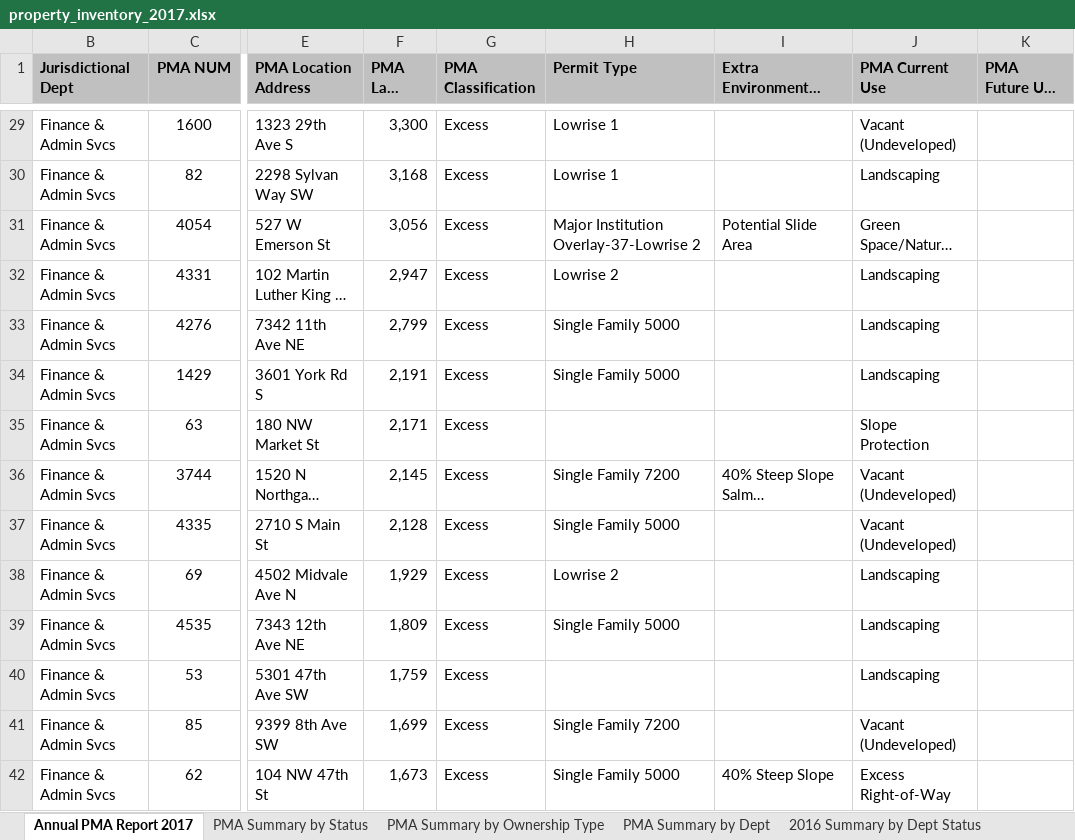
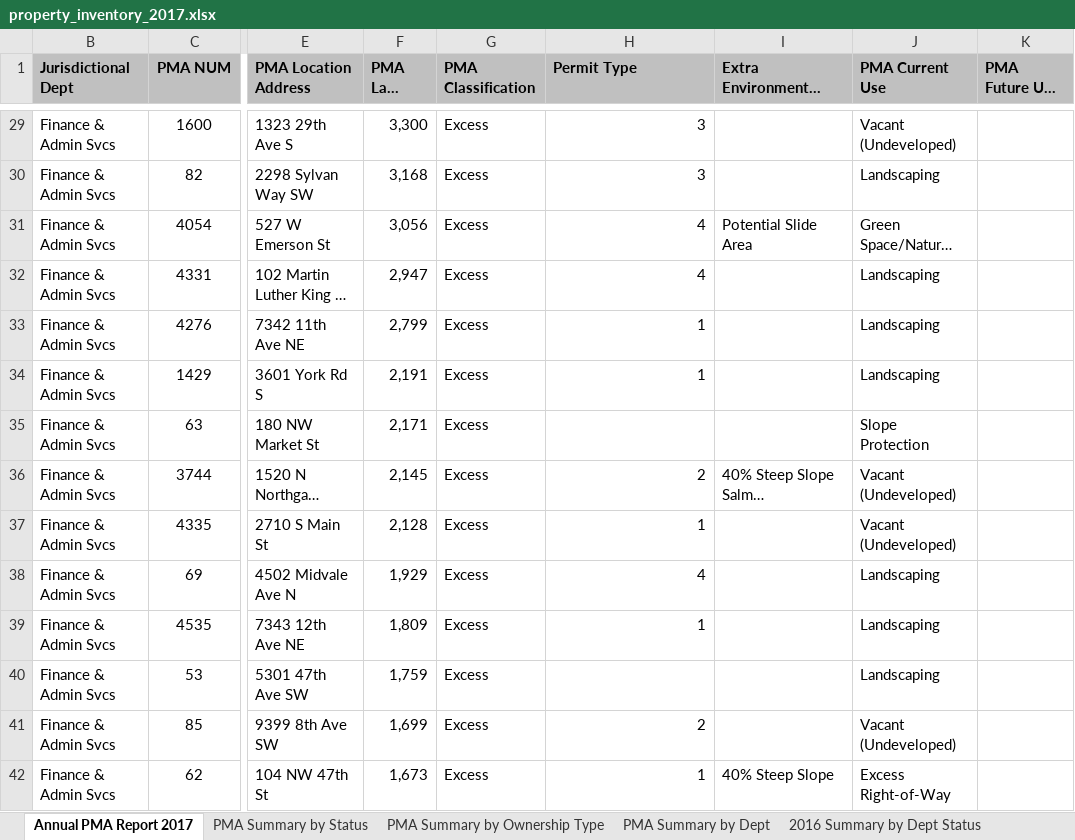
Before and after one commit to info370/project-dataseyance, an Excel workbook: datasets/property_inventory_2017.xlsx, sheet Annual PMA Report 2017, drawn as a sheet; only a part is shown, gaps mark what is left out; long unchanged cells end in …; values as stored, in another font and other column widths than the file's, no borders; the diff covers the shown part only; the diff names each change by its address in the sheet, - before the commit and + after, or states it on an @@ line.

Commit message:
Changed permit type to categorical variable :smile:

```diff
--- a/datasets/property_inventory_2017.xlsx (sheet Annual PMA Report 2017)
+++ b/datasets/property_inventory_2017.xlsx (sheet Annual PMA Report 2017)
-H29:H30 (Permit Type): Lowrise 1
+H29:H30 (Permit Type): 3
-H31 (Permit Type): Major Institution Overlay-37-Lowrise 2
+H31 (Permit Type): 4
-H32 (Permit Type): Lowrise 2
+H32 (Permit Type): 4
-H33:H34 (Permit Type): Single Family 5000
+H33:H34 (Permit Type): 1
-H36 (Permit Type): Single Family 7200
+H36 (Permit Type): 2
-H37 (Permit Type): Single Family 5000
+H37 (Permit Type): 1
-H38 (Permit Type): Lowrise 2
+H38 (Permit Type): 4
-H39 (Permit Type): Single Family 5000
+H39 (Permit Type): 1
-H41 (Permit Type): Single Family 7200
+H41 (Permit Type): 2
-H42 (Permit Type): Single Family 5000
+H42 (Permit Type): 1
```
Also changed, not shown: 70 edited cells elsewhere in this sheet, 2 other files.
